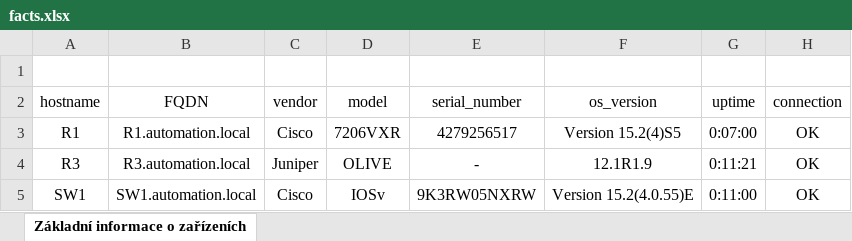
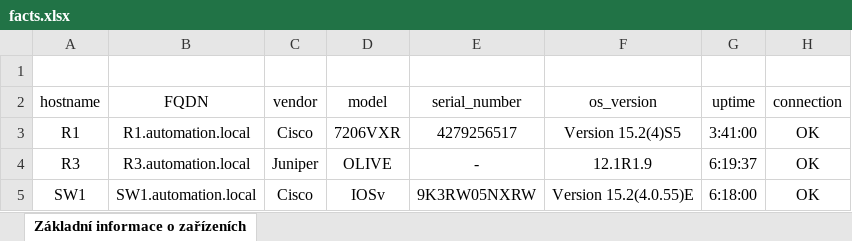
Before and after one commit to macaktom/network-automation-nornir, an Excel workbook: export/excel/facts.xlsx, sheet Základní informace o zařízeních, drawn as a sheet; values as stored, in another font and other column widths than the file's, no borders; the diff names each change by its address in the sheet, - before the commit and + after, or states it on an @@ line.

```diff
--- a/export/excel/facts.xlsx (sheet Základní informace o zařízeních)
+++ b/export/excel/facts.xlsx (sheet Základní informace o zařízeních)
-G3 (uptime): 0:07:00
+G3 (uptime): 3:41:00
-G4 (uptime): 0:11:21
+G4 (uptime): 6:19:37
-G5 (uptime): 0:11:00
+G5 (uptime): 6:18:00
```
Also changed, not shown: export/excel/packets_counter.xlsx, 13 other files.
